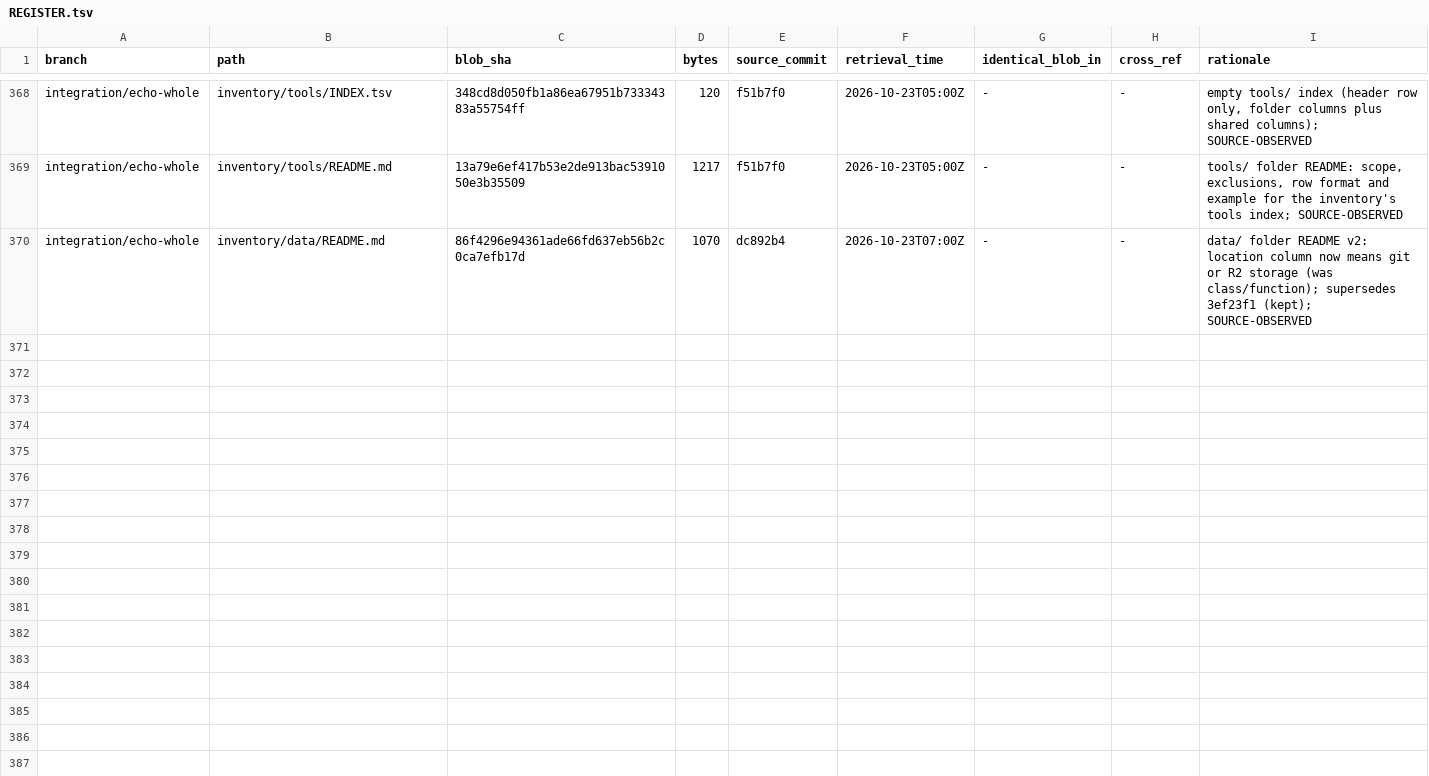
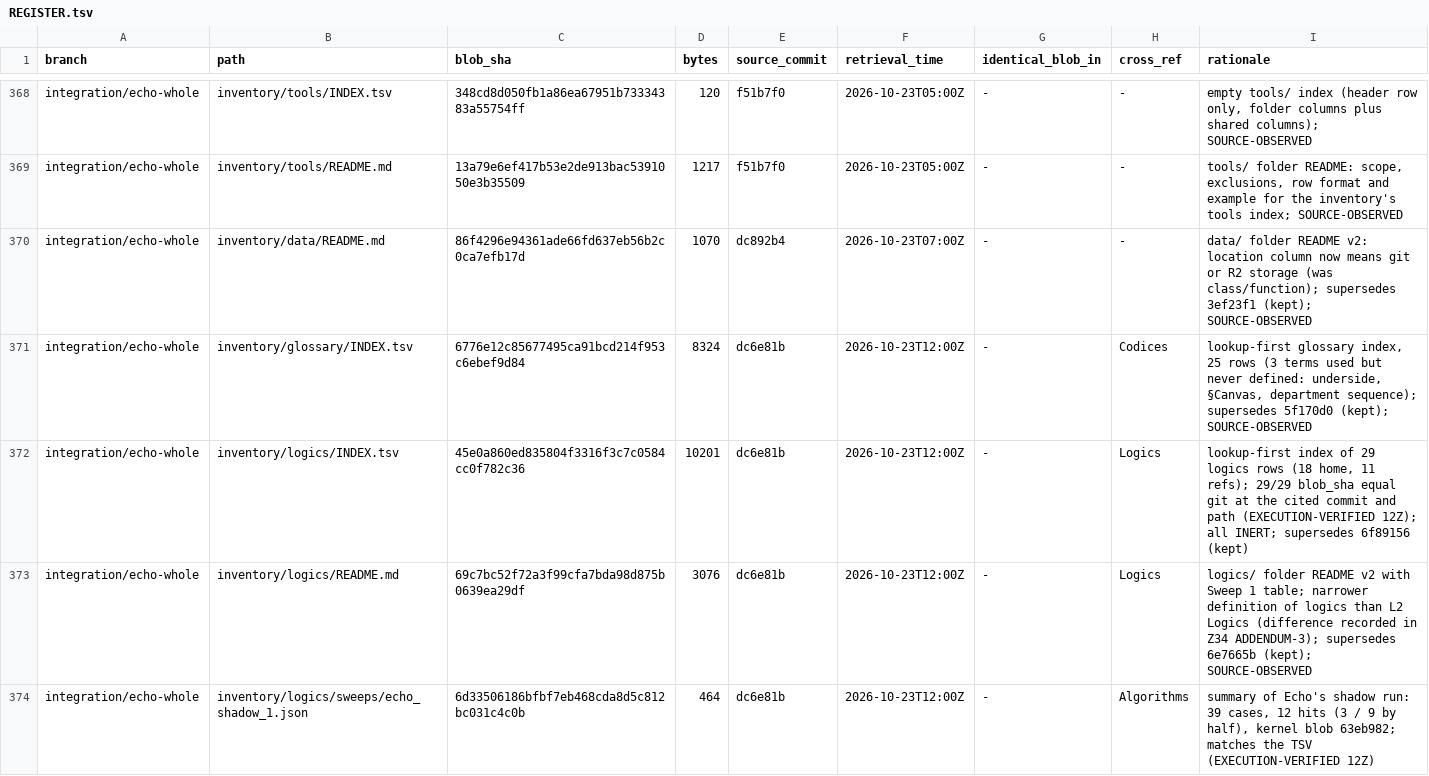
Before and after one commit to AGI144348Outlook/Echo_Green_Future, a TSV file: L2-library/Indices/REGISTER.tsv, drawn as a sheet; only a part is shown, gaps mark what is left out; the diff covers the shown part only.

```diff
--- a/L2-library/Indices/REGISTER.tsv
+++ b/L2-library/Indices/REGISTER.tsv
@@ -370 +370,5 @@ integration/echo-whole	inventory/tools/README.md	13a79e6ef417b53e2de913bac539105
 integration/echo-whole	inventory/data/README.md	86f4296e94361ade66fd637eb56b2c0ca7efb17d	1070	dc892b4	2026-10-23T07:00Z	-	-	data/ folder README v2: location column now means git or R2 storage (was class/function); supersedes 3ef23f1 (kept); SOURCE-OBSERVED
+integration/echo-whole	inventory/glossary/INDEX.tsv	6776e12c85677495ca91bcd214f953c6ebef9d84	8324	dc6e81b	2026-10-23T12:00Z	-	Codices	lookup-first glossary index, 25 rows (3 terms used but never defined: underside, §Canvas, department sequence); supersedes 5f170d0 (kept); SOURCE-OBSERVED
+integration/echo-whole	inventory/logics/INDEX.tsv	45e0a860ed835804f3316f3c7c0584cc0f782c36	10201	dc6e81b	2026-10-23T12:00Z	-	Logics	lookup-first index of 29 logics rows (18 home, 11 refs); 29/29 blob_sha equal git at the cited commit and path (EXECUTION-VERIFIED 12Z); all INERT; supersedes 6f89156 (kept)
+integration/echo-whole	inventory/logics/README.md	69c7bc52f72a3f99cfa7bda98d875b0639ea29df	3076	dc6e81b	2026-10-23T12:00Z	-	Logics	logics/ folder README v2 with Sweep 1 table; narrower definition of logics than L2 Logics (difference recorded in Z34 ADDENDUM-3); supersedes 6e7665b (kept); SOURCE-OBSERVED
+integration/echo-whole	inventory/logics/sweeps/echo_shadow_1.json	6d33506186bfbf7eb468cda8d5c812bc031c4c0b	464	dc6e81b	2026-10-23T12:00Z	-	Algorithms	summary of Echo's shadow run: 39 cases, 12 hits (3 / 9 by half), kernel blob 63eb982; matches the TSV (EXECUTION-VERIFIED 12Z)
```
Also changed, not shown: 3 added rows elsewhere in this file, L2-library/Logics/REGISTER.tsv, 5 other files.
